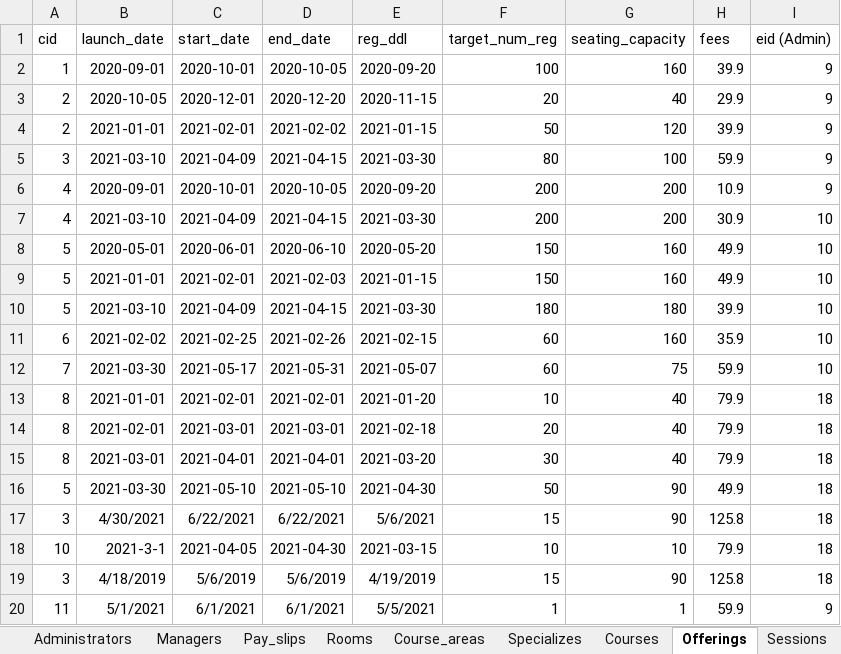
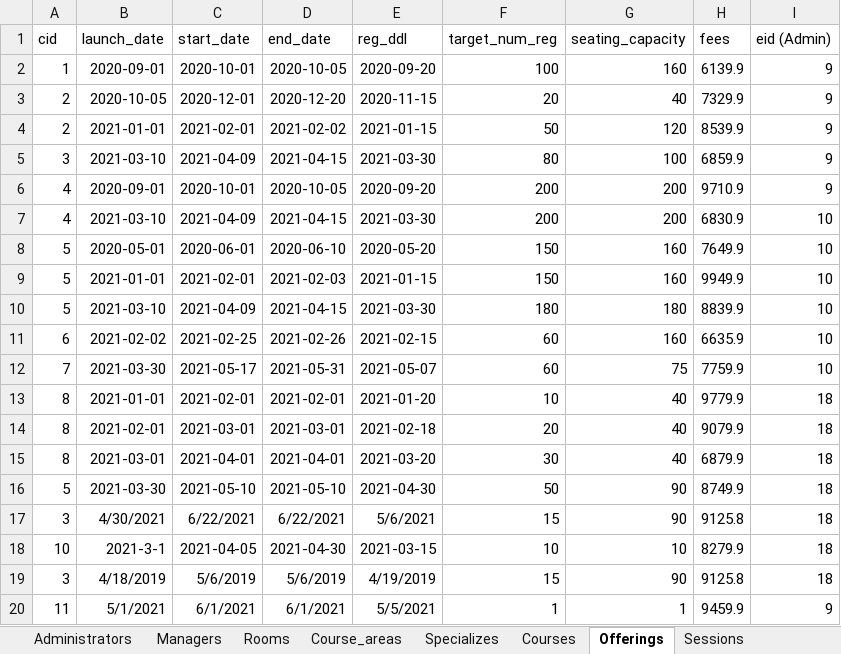
Before and after one commit to anqichen9856/cs2102-course-management-app, an Excel workbook: data.xlsx, sheet Offerings, drawn as a sheet; values as stored, in another font and other column widths than the file's, no borders; the diff names each change by its address in the sheet, - before the commit and + after, or states it on an @@ line.

```diff
--- a/data.xlsx (sheet Offerings)
+++ b/data.xlsx (sheet Offerings)
-sheet tab: Pay_slips
-H2 (fees): 39.9
+H2 (fees): 6139.9
-H3 (fees): 29.9
+H3 (fees): 7329.9
-H4 (fees): 39.9
+H4 (fees): 8539.9
-H5 (fees): 59.9
+H5 (fees): 6859.9
-H6 (fees): 10.9
+H6 (fees): 9710.9
-H7 (fees): 30.9
+H7 (fees): 6830.9
-H8 (fees): 49.9
+H8 (fees): 7649.9
-H9 (fees): 49.9
+H9 (fees): 9949.9
-H10 (fees): 39.9
+H10 (fees): 8839.9
-H11 (fees): 35.9
+H11 (fees): 6635.9
-H12 (fees): 59.9
+H12 (fees): 7759.9
-H13 (fees): 79.9
+H13 (fees): 9779.9
-H14 (fees): 79.9
+H14 (fees): 9079.9
-H15 (fees): 79.9
+H15 (fees): 6879.9
-H16 (fees): 49.9
+H16 (fees): 8749.9
-H17 (fees): 125.8
+H17 (fees): 9125.8
-H18 (fees): 79.9
+H18 (fees): 8279.9
-H19 (fees): 125.8
+H19 (fees): 9125.8
-H20 (fees): 59.9
+H20 (fees): 9459.9
```
Also changed, not shown: sheet Full_time_Emp, sheet Course_packages, sheet Part_time_Emp, sheet Cancels, 4 other files.
